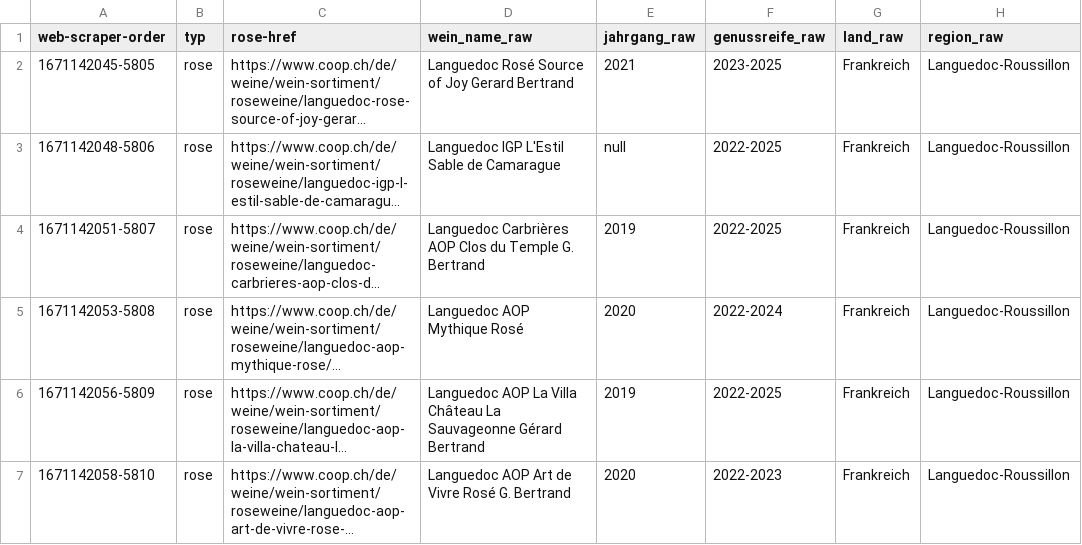
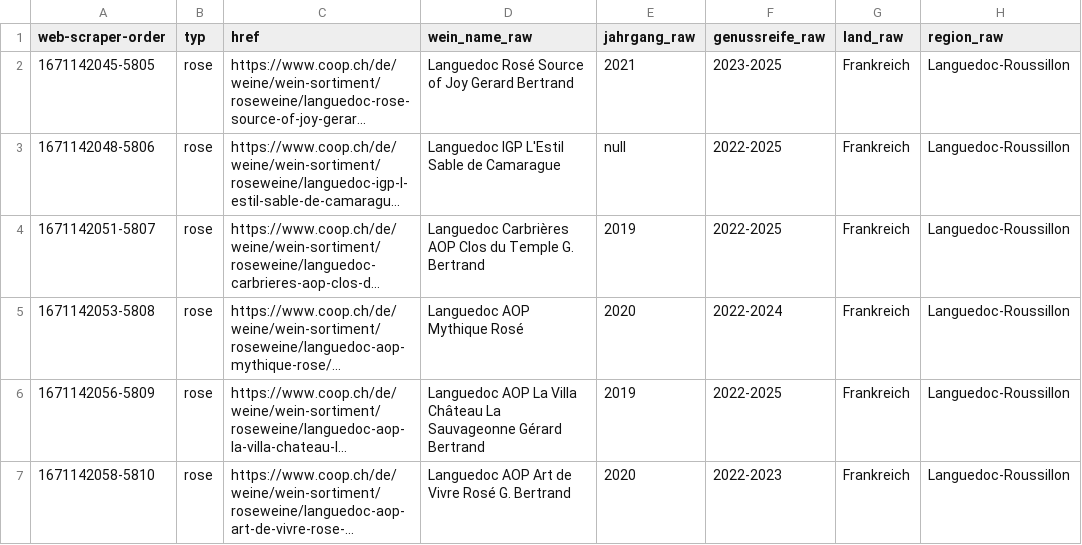
Before and after one commit to TobiasFatzer/data_analytics_final_project, a CSV file: raw_data/coop_rose.csv, drawn as a sheet; only a part is shown; long unchanged cells end in …; the diff names each change by its address in the sheet, - before the commit and + after, or states it on an @@ line.

```diff
--- a/raw_data/coop_rose.csv
+++ b/raw_data/coop_rose.csv
-C1: rose-href
+C1: href
```
Also changed, not shown: raw_data/coop_champagner.csv, raw_data/coop_dessert.csv, 3 other files.
